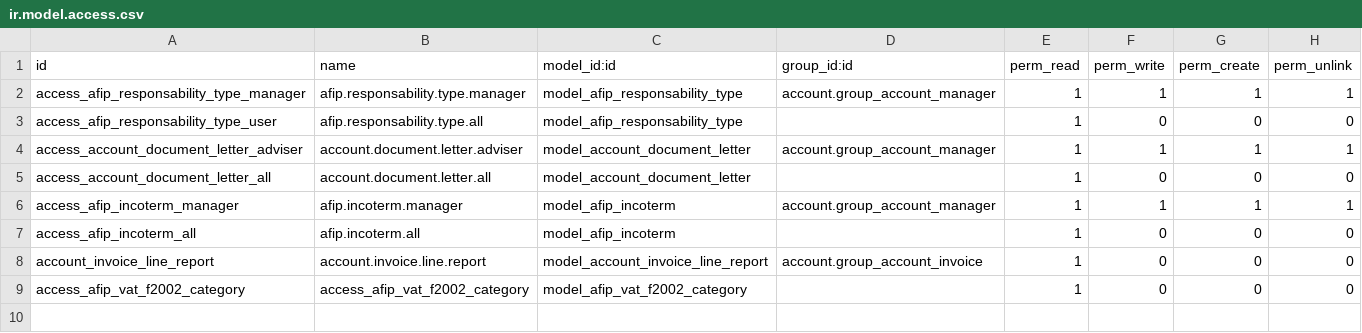
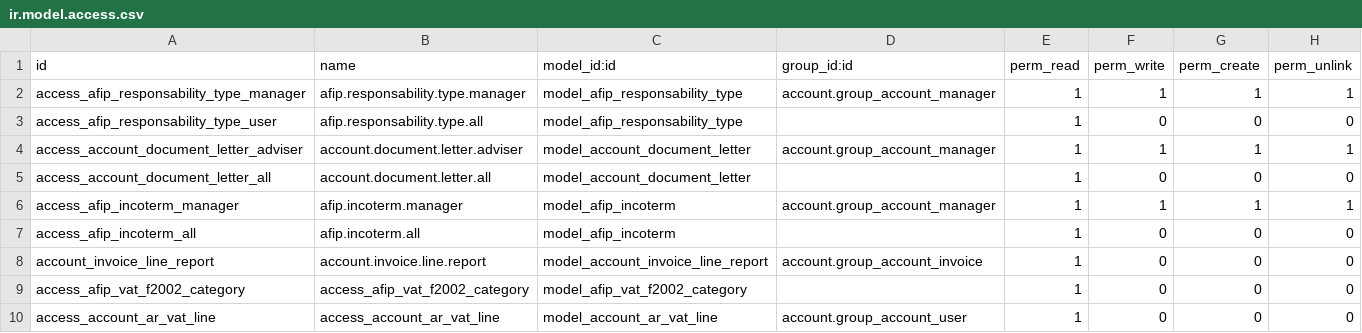
Before and after one commit to ingadhoc/odoo-argentina, a CSV file: l10n_ar_account/security/ir.model.access.csv, drawn as a sheet.

Commit message:
ADD access rights

```diff
--- a/l10n_ar_account/security/ir.model.access.csv
+++ b/l10n_ar_account/security/ir.model.access.csv
@@ -9 +9,2 @@ account_invoice_line_report,account.invoice.line.report,model_account_invoice_li
 access_afip_vat_f2002_category,access_afip_vat_f2002_category,model_afip_vat_f2002_category,,1,0,0,0
+access_account_ar_vat_line,access_account_ar_vat_line,model_account_ar_vat_line,account.group_account_user,1,0,0,0
```
Also changed, not shown: 2 other files.
